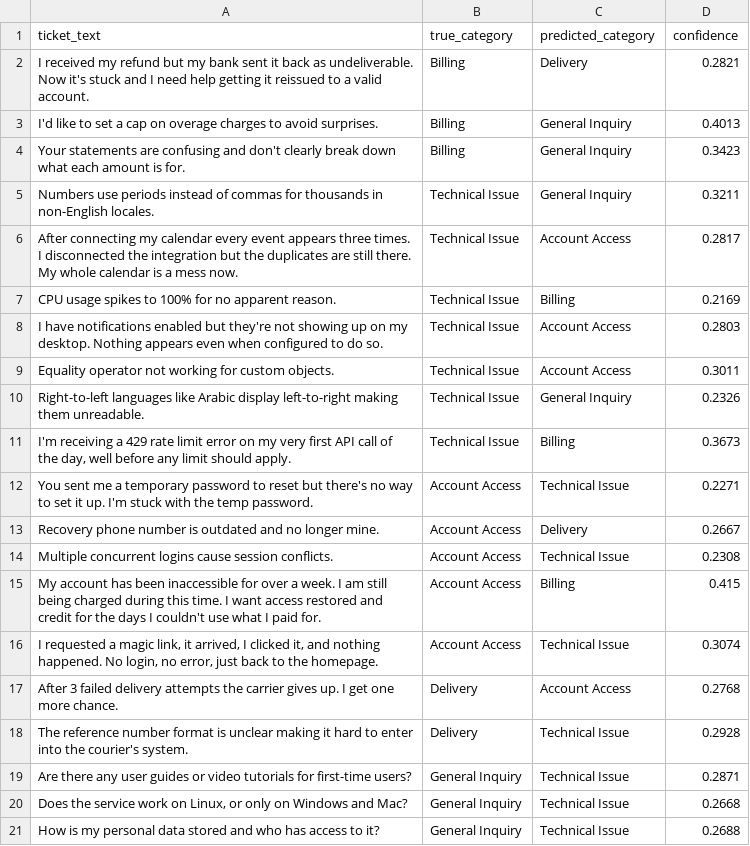
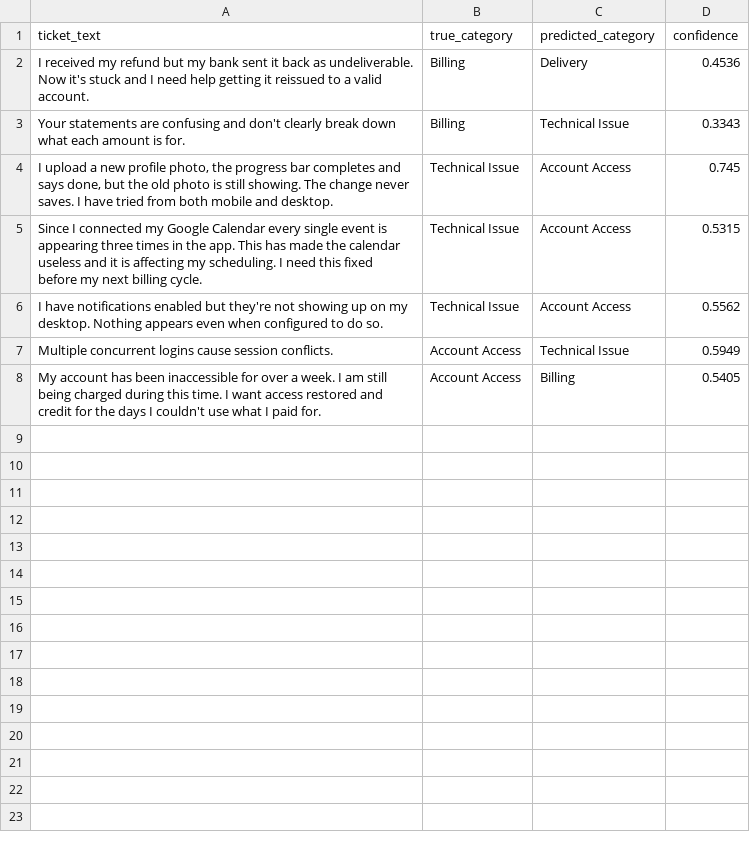
Before and after one commit to MuhammadNabeelIjaz/TicketSense-AI, a CSV file: reports/category_validation_errors.csv, drawn as a sheet.

Commit message:
feat: integrate calibrated model pipeline, evaluation benchmarks, and production visualizations
- Add calibrated category classification pipeline supporting MultinomialNB with 5-fold sigmoid CV

- Implement production visualization module and render 6 figures in Streamlit UI

- Add reproducible evaluation scripts for test set, threshold tradeoffs, and synthetic expansion

- Update documentation, validation metrics, and audit logs

- Preserve docs/archive locally and exclude from git tracking via .gitignore

```diff
--- a/reports/category_validation_errors.csv
+++ b/reports/category_validation_errors.csv
@@ -1,21 +1,8 @@
 ticket_text,true_category,predicted_category,confidence
-I received my refund but my bank sent it back as undeliverable. Now it's stuck and I need help getting it reissued to a valid account.,Billing,Delivery,0.2821
-I'd like to set a cap on overage charges to avoid surprises.,Billing,General Inquiry,0.4013
-Your statements are confusing and don't clearly break down what each amount is for.,Billing,General Inquiry,0.3423
-Numbers use periods instead of commas for thousands in non-English locales.,Technical Issue,General Inquiry,0.3211
-After connecting my calendar every event appears three times. I disconnected the integration but the duplicates are still there. My whole calendar is a mess now.,Technical Issue,Account Access,0.2817
-CPU usage spikes to 100% for no apparent reason.,Technical Issue,Billing,0.2169
-I have notifications enabled but they're not showing up on my desktop. Nothing appears even when configured to do so.,Technical Issue,Account Access,0.2803
-Equality operator not working for custom objects.,Technical Issue,Account Access,0.3011
-Right-to-left languages like Arabic display left-to-right making them unreadable.,Technical Issue,General Inquiry,0.2326
-"I'm receiving a 429 rate limit error on my very first API call of the day, well before any limit should apply.",Technical Issue,Billing,0.3673
-You sent me a temporary password to reset but there's no way to set it up. I'm stuck with the temp password.,Account Access,Technical Issue,0.2271
-Recovery phone number is outdated and no longer mine.,Account Access,Delivery,0.2667
-Multiple concurrent logins cause session conflicts.,Account Access,Technical Issue,0.2308
-My account has been inaccessible for over a week. I am still being charged during this time. I want access restored and credit for the days I couldn't use what I paid for.,Account Access,Billing,0.415
-"I requested a magic link, it arrived, I clicked it, and nothing happened. No login, no error, just back to the homepage.",Account Access,Technical Issue,0.3074
-After 3 failed delivery attempts the carrier gives up. I get one more chance.,Delivery,Account Access,0.2768
-The reference number format is unclear making it hard to enter into the courier's system.,Delivery,Technical Issue,0.2928
-Are there any user guides or video tutorials for first-time users?,General Inquiry,Technical Issue,0.2871
-"Does the service work on Linux, or only on Windows and Mac?",General Inquiry,Technical Issue,0.2668
-How is my personal data stored and who has access to it?,General Inquiry,Technical Issue,0.2688
+I received my refund but my bank sent it back as undeliverable. Now it's stuck and I need help getting it reissued to a valid account.,Billing,Delivery,0.4536
+Your statements are confusing and don't clearly break down what each amount is for.,Billing,Technical Issue,0.3343
+"I upload a new profile photo, the progress bar completes and says done, but the old photo is still showing. The change never saves. I have tried from both mobile and desktop.",Technical Issue,Account Access,0.745
+Since I connected my Google Calendar every single event is appearing three times in the app. This has made the calendar useless and it is affecting my scheduling. I need this fixed before my next billing cycle.,Technical Issue,Account Access,0.5315
+I have notifications enabled but they're not showing up on my desktop. Nothing appears even when configured to do so.,Technical Issue,Account Access,0.5562
+Multiple concurrent logins cause session conflicts.,Account Access,Technical Issue,0.5949
+My account has been inaccessible for over a week. I am still being charged during this time. I want access restored and credit for the days I couldn't use what I paid for.,Account Access,Billing,0.5405
```
Also changed, not shown: 26 other files.
